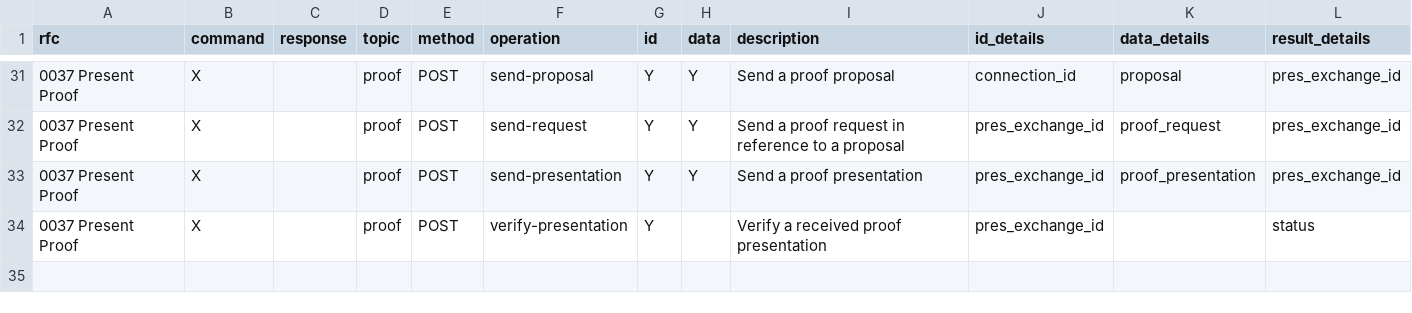
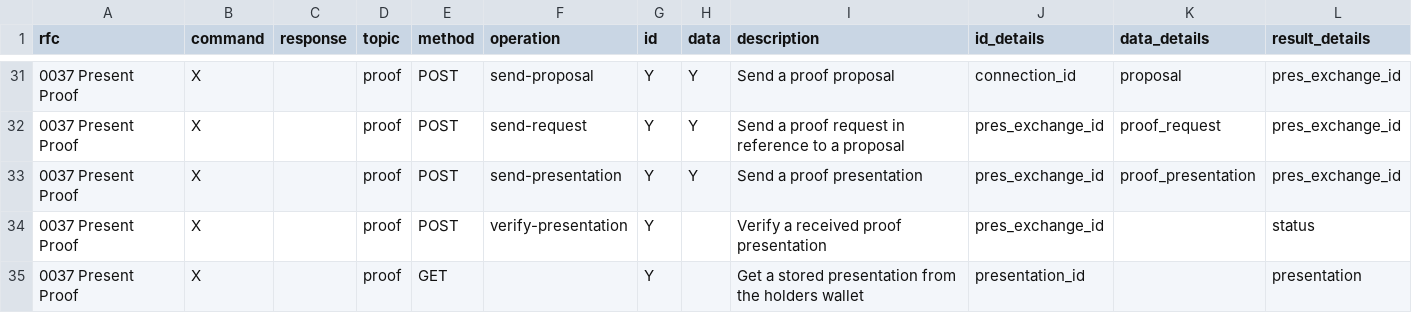
Before and after one commit to openwallet-foundation/owl-agent-test-harness, a CSV file: aries-backchannels/data/backchannel_operations.csv, drawn as a sheet; only a part is shown, gaps mark what is left out.

```diff
--- a/aries-backchannels/data/backchannel_operations.csv
+++ b/aries-backchannels/data/backchannel_operations.csv
@@ -74 +74,2 @@ rfc,command,response,topic,method,operation,id,data,description,id_details,data_
 0037 Present Proof,X,,proof,POST,verify-presentation,Y,,Verify a received proof presentation,pres_exchange_id,,status
+0037 Present Proof,X,,proof,GET,,Y,,Get a stored presentation from the holders wallet ,presentation_id,,presentation
```
Also changed, not shown: aries-backchannels/backchannel_operations.csv, 5 other files.
